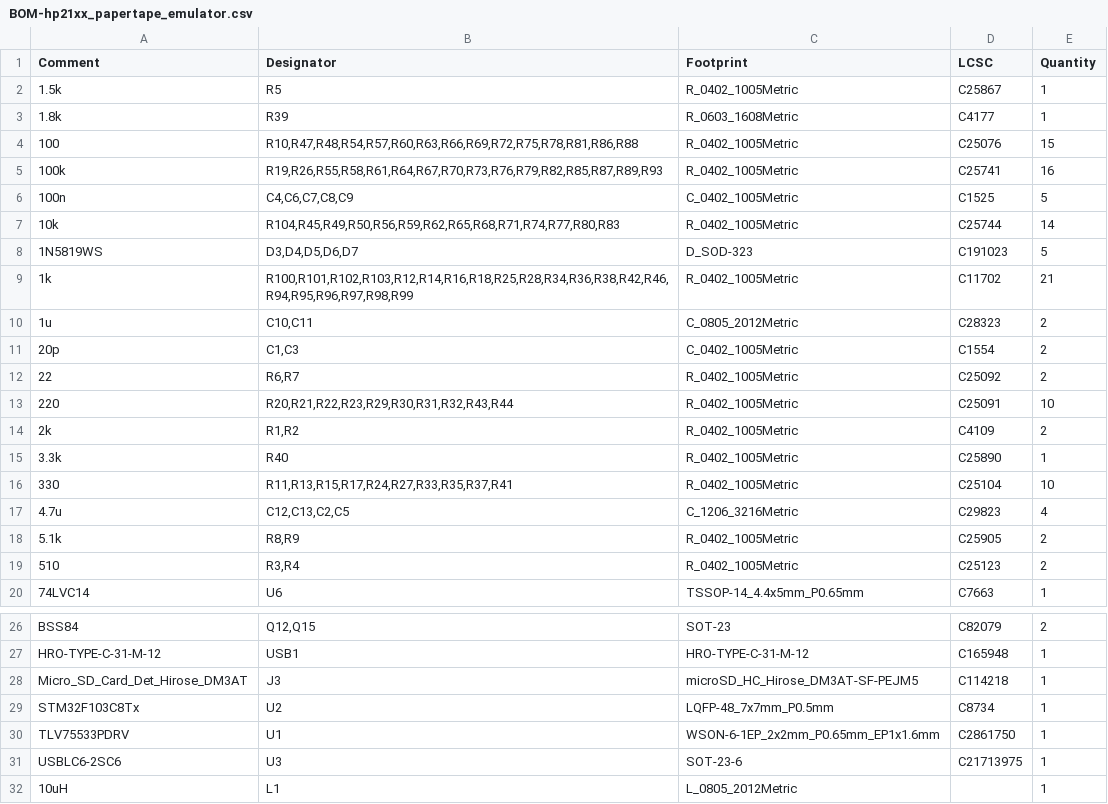
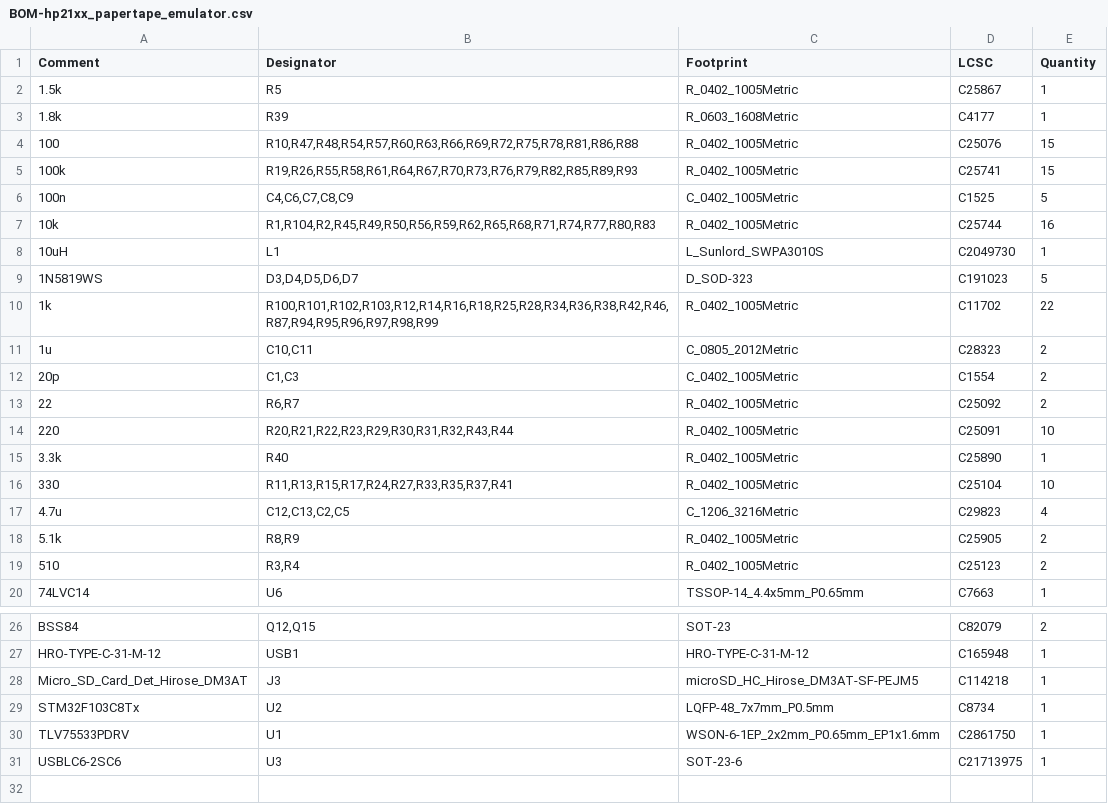
Before and after one commit to MattisLind/hp21xx_papertape_emulator, a CSV file: kicad/hp21xx_papertape_emulator/jlcpcb/production_files/BOM-hp21xx_papertape_emulator.csv, drawn as a sheet; only a part is shown, gaps mark what is left out.

```diff
--- a/kicad/hp21xx_papertape_emulator/jlcpcb/production_files/BOM-hp21xx_papertape_emulator.csv
+++ b/kicad/hp21xx_papertape_emulator/jlcpcb/production_files/BOM-hp21xx_papertape_emulator.csv
@@ -4,7 +4,8 @@ Comment,Designator,Footprint,LCSC,Quantity
 100,"R10,R47,R48,R54,R57,R60,R63,R66,R69,R72,R75,R78,R81,R86,R88",R_0402_1005Metric,C25076,15
-100k,"R19,R26,R55,R58,R61,R64,R67,R70,R73,R76,R79,R82,R85,R87,R89,R93",R_0402_1005Metric,C25741,16
+100k,"R19,R26,R55,R58,R61,R64,R67,R70,R73,R76,R79,R82,R85,R89,R93",R_0402_1005Metric,C25741,15
 100n,"C4,C6,C7,C8,C9",C_0402_1005Metric,C1525,5
-10k,"R104,R45,R49,R50,R56,R59,R62,R65,R68,R71,R74,R77,R80,R83",R_0402_1005Metric,C25744,14
+10k,"R1,R104,R2,R45,R49,R50,R56,R59,R62,R65,R68,R71,R74,R77,R80,R83",R_0402_1005Metric,C25744,16
+10uH,L1,L_Sunlord_SWPA3010S,C2049730,1
 1N5819WS,"D3,D4,D5,D6,D7",D_SOD-323,C191023,5
-1k,"R100,R101,R102,R103,R12,R14,R16,R18,R25,R28,R34,R36,R38,R42,R46,R94,R95,R96,R97,R98,R99",R_0402_1005Metric,C11702,21
+1k,"R100,R101,R102,R103,R12,R14,R16,R18,R25,R28,R34,R36,R38,R42,R46,R87,R94,R95,R96,R97,R98,R99",R_0402_1005Metric,C11702,22
 1u,"C10,C11",C_0805_2012Metric,C28323,2
@@ -13,3 +14,2 @@ Comment,Designator,Footprint,LCSC,Quantity
 220,"R20,R21,R22,R23,R29,R30,R31,R32,R43,R44",R_0402_1005Metric,C25091,10
-2k,"R1,R2",R_0402_1005Metric,C4109,2
 3.3k,R40,R_0402_1005Metric,C25890,1
@@ -31,2 +31 @@ TLV75533PDRV,U1,WSON-6-1EP_2x2mm_P0.65mm_EP1x1.6mm,C2861750,1
 USBLC6-2SC6,U3,SOT-23-6,C21713975,1
-10uH,L1,L_0805_2012Metric,,1
```
Also changed, not shown: kicad/hp21xx_papertape_emulator/jlcpcb/production_files/CPL-hp21xx_papertape_emulator.csv, 5 other files.
